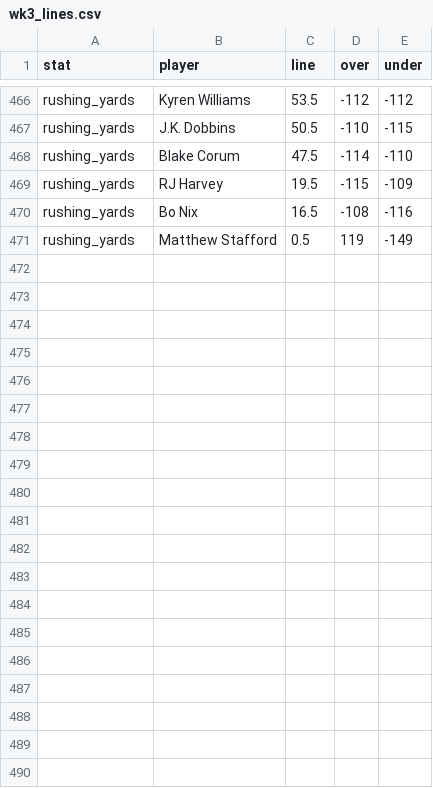
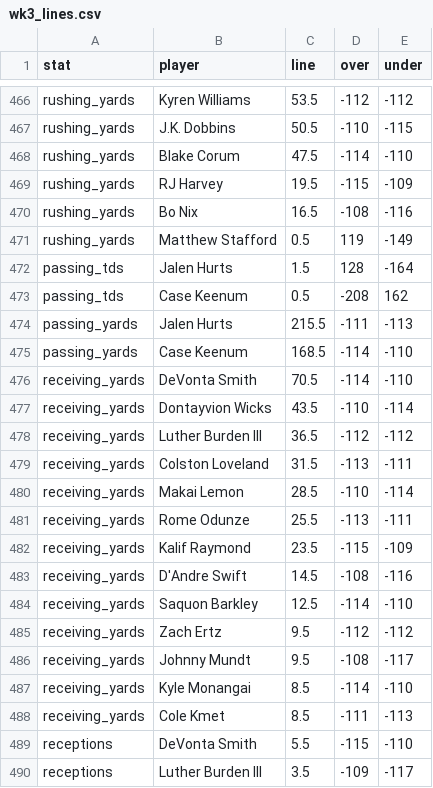
Before and after one commit to DEMON-X13/nfl-hub, a CSV file: props/data/wk3_lines.csv, drawn as a sheet; only a part is shown, gaps mark what is left out; the diff covers the shown part only; the diff names each change by its address in the sheet, - before the commit and + after, or states it on an @@ line.

```diff
--- a/props/data/wk3_lines.csv
+++ b/props/data/wk3_lines.csv
+row 472: passing_tds | Jalen Hurts | 1.5 | 128 | -164
+row 473: passing_tds | Case Keenum | 0.5 | -208 | 162
+row 474: passing_yards | Jalen Hurts | 215.5 | -111 | -113
+row 475: passing_yards | Case Keenum | 168.5 | -114 | -110
+row 476: receiving_yards | DeVonta Smith | 70.5 | -114 | -110
+row 477: receiving_yards | Dontayvion Wicks | 43.5 | -110 | -114
+row 478: receiving_yards | Luther Burden III | 36.5 | -112 | -112
+row 479: receiving_yards | Colston Loveland | 31.5 | -113 | -111
+row 480: receiving_yards | Makai Lemon | 28.5 | -110 | -114
+row 481: receiving_yards | Rome Odunze | 25.5 | -113 | -111
+row 482: receiving_yards | Kalif Raymond | 23.5 | -115 | -109
+row 483: receiving_yards | D'Andre Swift | 14.5 | -108 | -116
+row 484: receiving_yards | Saquon Barkley | 12.5 | -114 | -110
+row 485: receiving_yards | Zach Ertz | 9.5 | -112 | -112
+row 486: receiving_yards | Johnny Mundt | 9.5 | -108 | -117
+row 487: receiving_yards | Kyle Monangai | 8.5 | -114 | -110
+row 488: receiving_yards | Cole Kmet | 8.5 | -111 | -113
+row 489: receptions | DeVonta Smith | 5.5 | -115 | -110
+row 490: receptions | Luther Burden III | 3.5 | -109 | -117
```
Also changed, not shown: 17 added rows elsewhere in this file, props/data/gamelines_wk3.csv, props/data/prices_wk3.csv, 3 other files.
